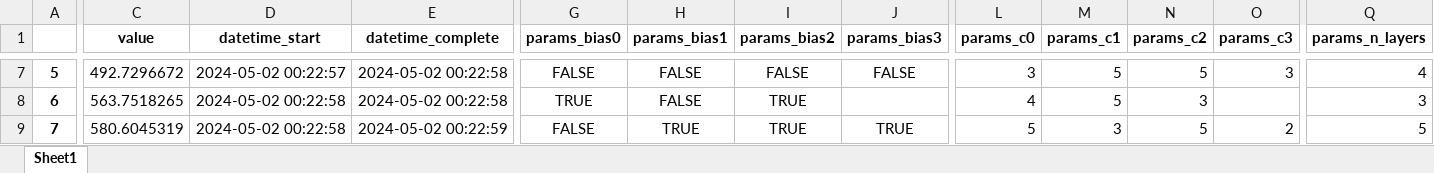
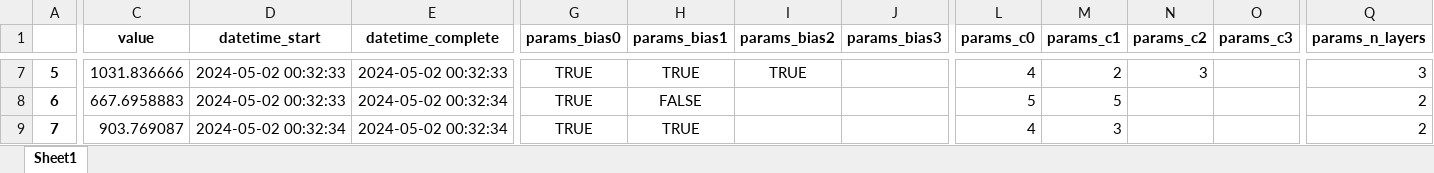
Before and after one commit to EmmanoelPequeno/Materials-and-their-Mechanical-Properties, an Excel workbook: Otimização/triagem.xlsx, sheet Sheet1, drawn as a sheet; only a part is shown, gaps mark what is left out; values as stored, in another font and other column widths than the file's, no borders; the diff covers the shown part only; the diff names each change by its address in the sheet, - before the commit and + after, or states it on an @@ line.

```diff
--- a/Otimização/triagem.xlsx (sheet Sheet1)
+++ b/Otimização/triagem.xlsx (sheet Sheet1)
-C7 (value): 492.7296672
+C7 (value): 1031.836666
-D7 (datetime_start): 2024-05-02 00:22:57
+D7 (datetime_start): 2024-05-02 00:32:33
-E7 (datetime_complete): 2024-05-02 00:22:58
+E7 (datetime_complete): 2024-05-02 00:32:33
-G7 (params_bias0): FALSE
+G7 (params_bias0): TRUE
-H7 (params_bias1): FALSE
+H7 (params_bias1): TRUE
-I7 (params_bias2): FALSE
+I7 (params_bias2): TRUE
-J7 (params_bias3): FALSE
+J7 (params_bias3): (empty)
-L7 (params_c0): 3
+L7 (params_c0): 4
-M7 (params_c1): 5
+M7 (params_c1): 2
-N7 (params_c2): 5
+N7 (params_c2): 3
-O7 (params_c3): 3
+O7 (params_c3): (empty)
-Q7 (params_n_layers): 4
+Q7 (params_n_layers): 3
-C8 (value): 563.7518265
+C8 (value): 667.6958883
-D8 (datetime_start): 2024-05-02 00:22:58
+D8 (datetime_start): 2024-05-02 00:32:33
-E8 (datetime_complete): 2024-05-02 00:22:58
+E8 (datetime_complete): 2024-05-02 00:32:34
-I8:I9 (params_bias2): TRUE
+I8:I9 (params_bias2): (empty)
-L8 (params_c0): 4
+L8 (params_c0): 5
-N8 (params_c2): 3
+N8 (params_c2): (empty)
-Q8 (params_n_layers): 3
+Q8 (params_n_layers): 2
-C9 (value): 580.6045319
+C9 (value): 903.769087
-D9 (datetime_start): 2024-05-02 00:22:58
+D9 (datetime_start): 2024-05-02 00:32:34
-E9 (datetime_complete): 2024-05-02 00:22:59
+E9 (datetime_complete): 2024-05-02 00:32:34
-G9 (params_bias0): FALSE
+G9 (params_bias0): TRUE
-J9 (params_bias3): TRUE
+J9 (params_bias3): (empty)
-L9 (params_c0): 5
+L9 (params_c0): 4
-N9 (params_c2): 5
+N9 (params_c2): (empty)
-O9 (params_c3): 2
+O9 (params_c3): (empty)
-Q9 (params_n_layers): 5
+Q9 (params_n_layers): 2
```
Also changed, not shown: 81 edited cells elsewhere in this sheet, 1 other file.
